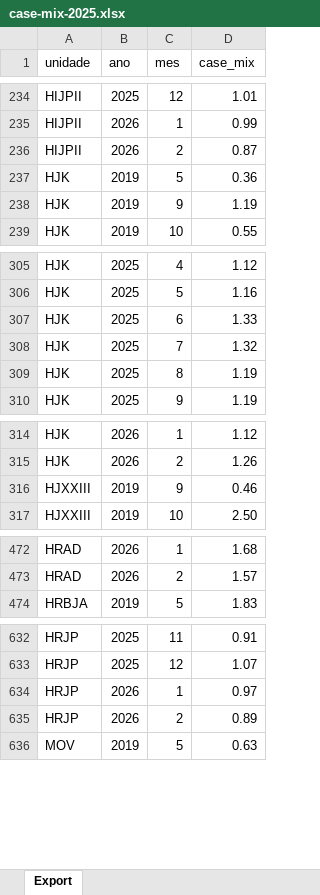
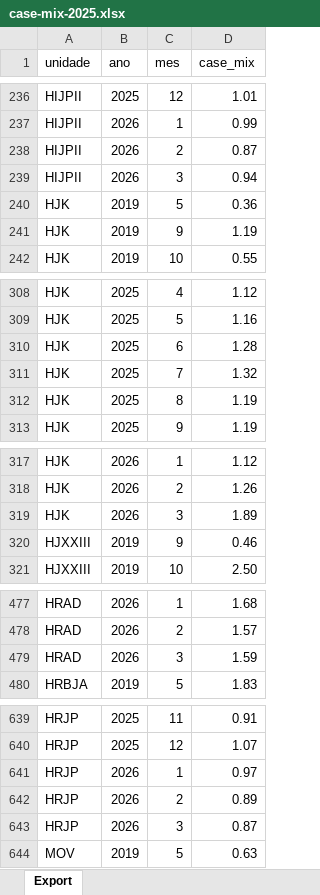
Before and after one commit to transparencia-mg/fhemig_case-mix, an Excel workbook: upload/case-mix-2025.xlsx, sheet Export, drawn as a sheet; only a part is shown, gaps mark what is left out; values as stored, in another font and other column widths than the file's, no borders; addresses are those after the commit; the diff covers the shown part only; the diff names each change by its address in the sheet, - before the commit and + after, or states it on an @@ line.

```diff
--- a/upload/case-mix-2025.xlsx (sheet Export)
+++ b/upload/case-mix-2025.xlsx (sheet Export)
+row 239: HIJPII | 2026 | 3 | 0.94
-D310 (case_mix): 1.33
+D310 (case_mix): 1.28
+row 319: HJK | 2026 | 3 | 1.89
+row 479: HRAD | 2026 | 3 | 1.59
+row 643: HRJP | 2026 | 3 | 0.87
```
Also changed, not shown: 4 added rows, 2 removed rows and 6 edited cells elsewhere in this sheet.
